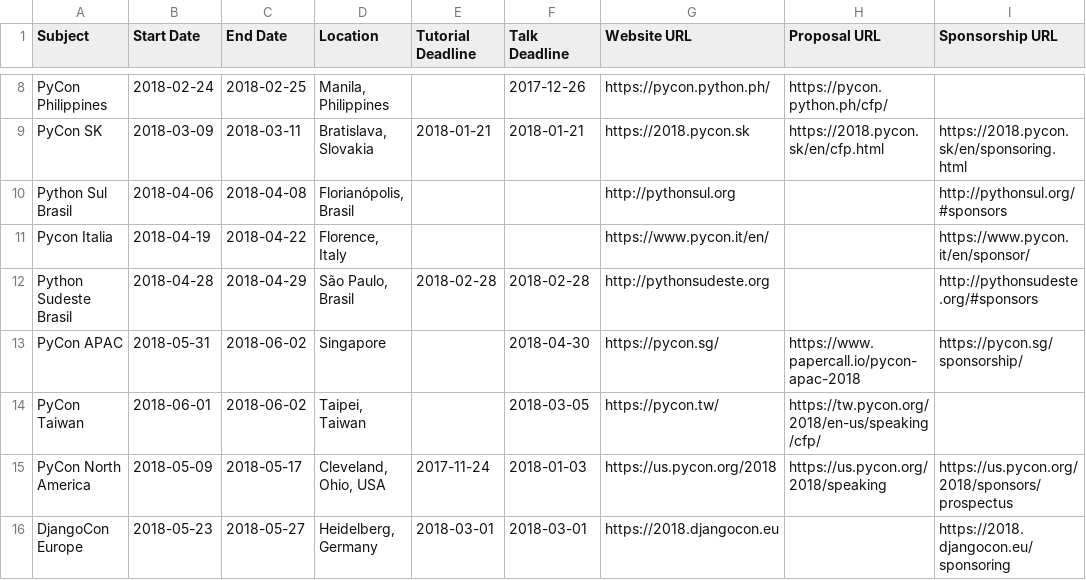
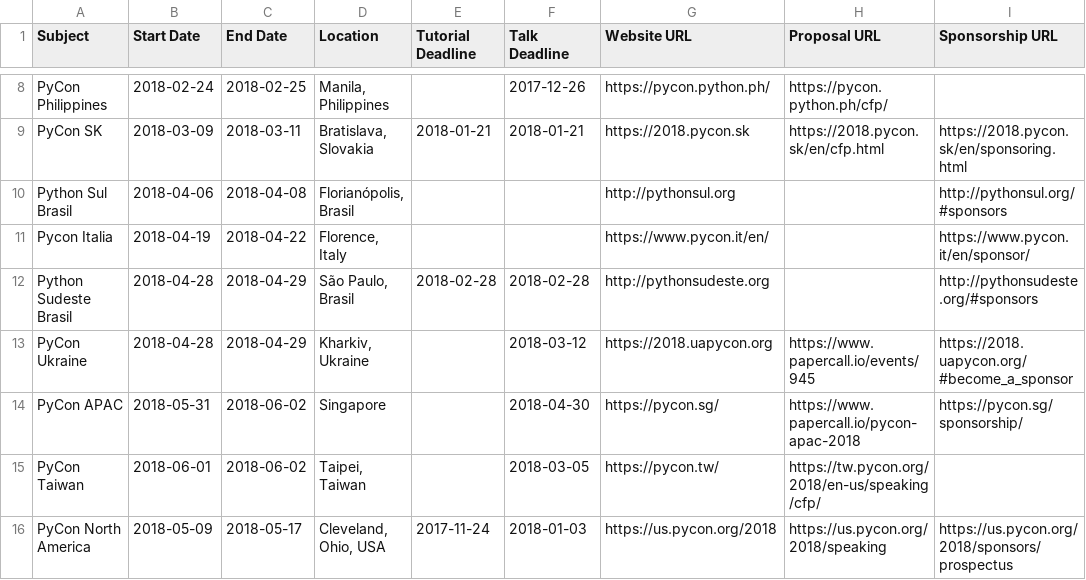
Before and after one commit to python-organizers/conferences, a CSV file: 2018.csv, drawn as a sheet; only a part is shown, gaps mark what is left out; the shorter side is filled out with more unchanged rows; the diff names each change by its address in the sheet, - before the commit and + after, or states it on an @@ line.

Commit message:
Add PyCon Ukraine 2018

```diff
--- a/2018.csv
+++ b/2018.csv
+row 13: PyCon Ukraine | 2018-04-28 | 2018-04-29 | Kharkiv, Ukraine |  | 2018-03-12 | https://2018.uapycon.org | https://www.papercall.io/events/945 | https://2018.uapycon.org/#become_a_sponsor
```
